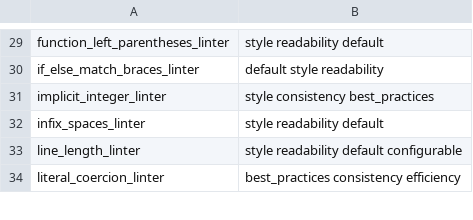
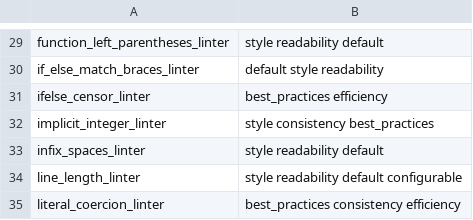
Before and after one commit to r-lib/lintr, a CSV file: inst/lintr/linters.csv, drawn as a sheet; only a part is shown, gaps mark what is left out; the diff names each change by its address in the sheet, - before the commit and + after, or states it on an @@ line.

Commit message:
New ifelse_censor_linter (#1007)
* New ifelse_censor_linter

* customize lint to whether pmin/pmax is needed

* customize to the actual function as well

* note about re-using constant for future refactorers

Co-authored-by: AshesITR <alexander.rosenstock@web.de>

```diff
--- a/inst/lintr/linters.csv
+++ b/inst/lintr/linters.csv
+row 31: ifelse_censor_linter | best_practices efficiency
```
Also changed, not shown: 10 other files.
